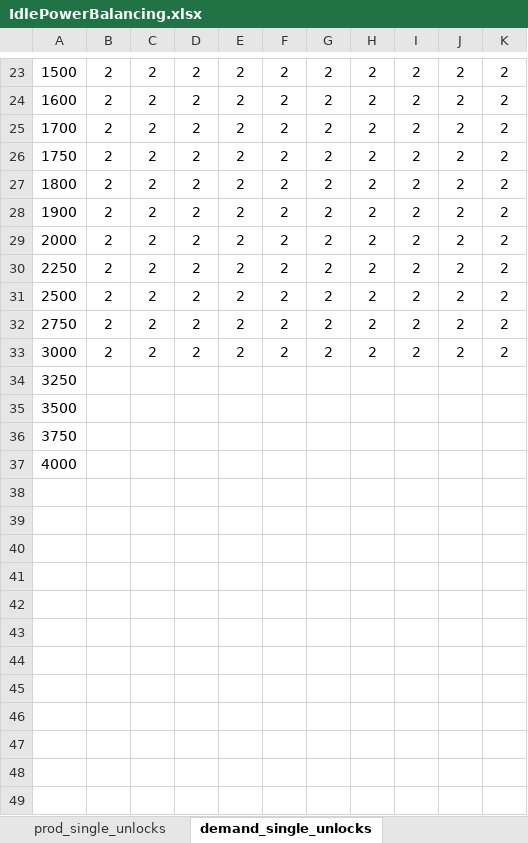
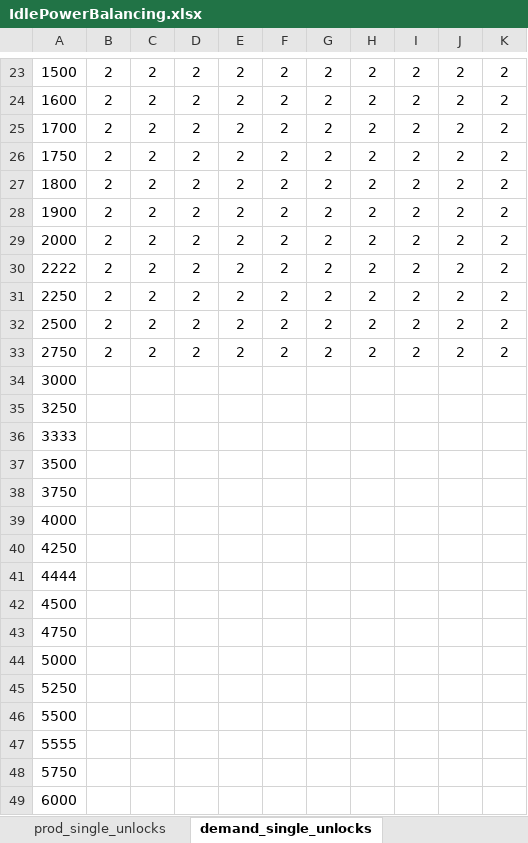
Before and after one commit to klemmedan/IdlePowerBalancing, an Excel workbook: IdlePowerBalancing.xlsx, sheet demand_single_unlocks, drawn as a sheet; only a part is shown, gaps mark what is left out; values as stored, in another font and other column widths than the file's, no borders; addresses are those after the commit; the diff covers the shown part only; the diff names each change by its address in the sheet, - before the commit and + after, or states it on an @@ line.

```diff
--- a/IdlePowerBalancing.xlsx (sheet demand_single_unlocks)
+++ b/IdlePowerBalancing.xlsx (sheet demand_single_unlocks)
+row 30: 2222 | 2 | 2 | 2 | 2 | 2 | 2 | 2 | 2 | 2 | 2
-B34: 2
+B34: (empty)
-C34: 2
+C34: (empty)
-D34: 2
+D34: (empty)
-E34: 2
+E34: (empty)
-F34: 2
+F34: (empty)
-G34: 2
+G34: (empty)
-H34: 2
+H34: (empty)
-I34: 2
+I34: (empty)
-J34: 2
+J34: (empty)
-K34: 2
+K34: (empty)
+row 36: 3333
+row 40: 4250
+row 41: 4444
+row 42: 4500
+row 43: 4750
+row 44: 5000
+row 45: 5250
+row 46: 5500
+row 47: 5555
+row 48: 5750
+row 49: 6000
```
Also changed, not shown: 25 added rows elsewhere in this sheet, sheet demand_single_upgrades, sheet prod_single_upgrades, sheet prod_multi, sheet demand_multi, sheet demand_manual_unlocks, sheet prod_single_unlocks, 1 more sheet, 2 other files.
